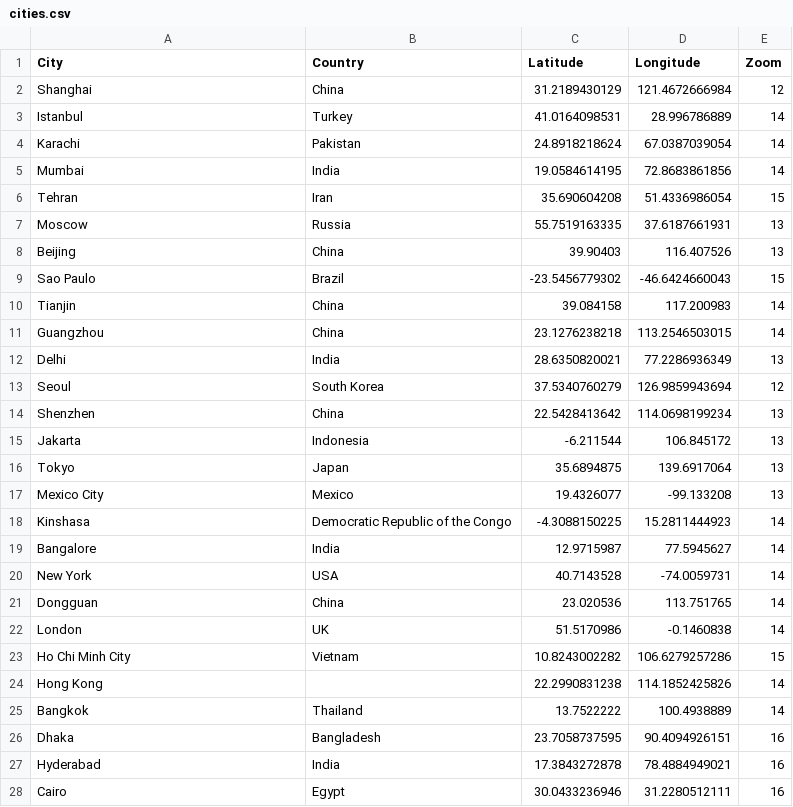
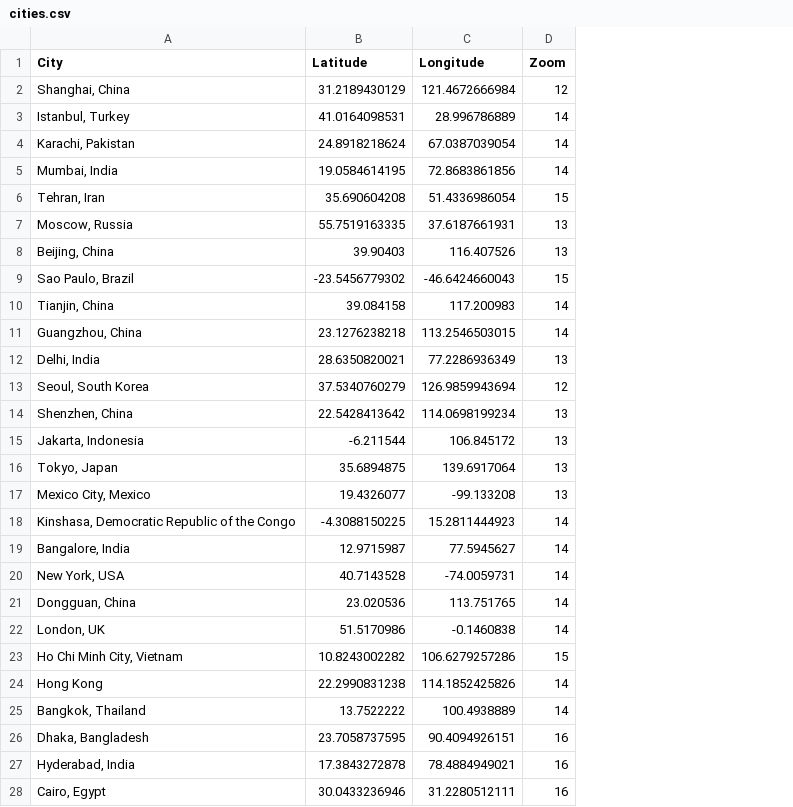
Before and after one commit to patrickster/Random-Cities, a CSV file: prep/cities.csv, drawn as a sheet; only a part is shown; the diff covers the shown part only; the diff names each change by its address in the sheet, - before the commit and + after, or states it on an @@ line.

Commit message:
Merged city/country fields in cities.csv and updated scripts accordingly.

```diff
--- a/prep/cities.csv
+++ b/prep/cities.csv
-column B (Country), rows 2-28: China | Turkey | Pakistan | India | Iran | Russia | China | Brazil | China | China | India | South Korea | China | Indonesia | Japan | Mexico | Democratic Republic of the Congo | India | USA | China | UK | Vietnam |  | Thailand | Bangladesh | India | Egypt
-A2 (City): Shanghai
+A2 (City): Shanghai, China
-A3 (City): Istanbul
+A3 (City): Istanbul, Turkey
-A4 (City): Karachi
+A4 (City): Karachi, Pakistan
-A5 (City): Mumbai
+A5 (City): Mumbai, India
-A6 (City): Tehran
+A6 (City): Tehran, Iran
-A7 (City): Moscow
+A7 (City): Moscow, Russia
-A8 (City): Beijing
+A8 (City): Beijing, China
-A9 (City): Sao Paulo
+A9 (City): Sao Paulo, Brazil
-A10 (City): Tianjin
+A10 (City): Tianjin, China
-A11 (City): Guangzhou
+A11 (City): Guangzhou, China
-A12 (City): Delhi
+A12 (City): Delhi, India
-A13 (City): Seoul
+A13 (City): Seoul, South Korea
-A14 (City): Shenzhen
+A14 (City): Shenzhen, China
-A15 (City): Jakarta
+A15 (City): Jakarta, Indonesia
-A16 (City): Tokyo
+A16 (City): Tokyo, Japan
-A17 (City): Mexico City
+A17 (City): Mexico City, Mexico
-A18 (City): Kinshasa
+A18 (City): Kinshasa, Democratic Republic of the Congo
-A19 (City): Bangalore
+A19 (City): Bangalore, India
-A20 (City): New York
+A20 (City): New York, USA
-A21 (City): Dongguan
+A21 (City): Dongguan, China
-A22 (City): London
+A22 (City): London, UK
-A23 (City): Ho Chi Minh City
+A23 (City): Ho Chi Minh City, Vietnam
-A25 (City): Bangkok
+A25 (City): Bangkok, Thailand
-A26 (City): Dhaka
+A26 (City): Dhaka, Bangladesh
-A27 (City): Hyderabad
+A27 (City): Hyderabad, India
-A28 (City): Cairo
+A28 (City): Cairo, Egypt
```
Also changed, not shown: 112 edited cells elsewhere in this file, 5 other files.
